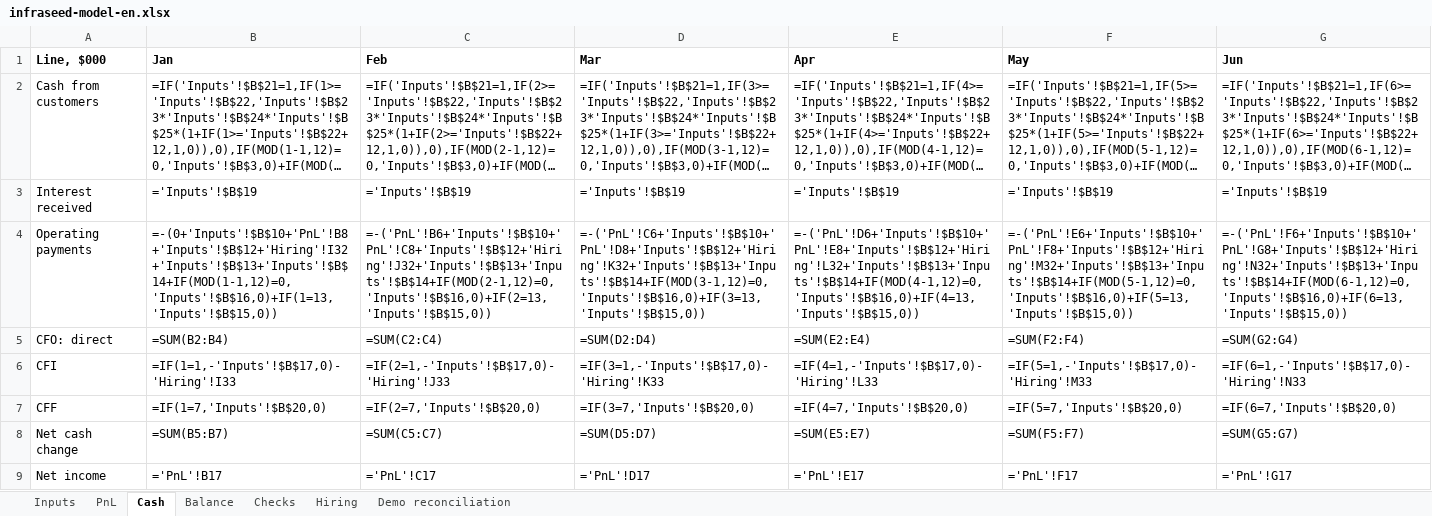
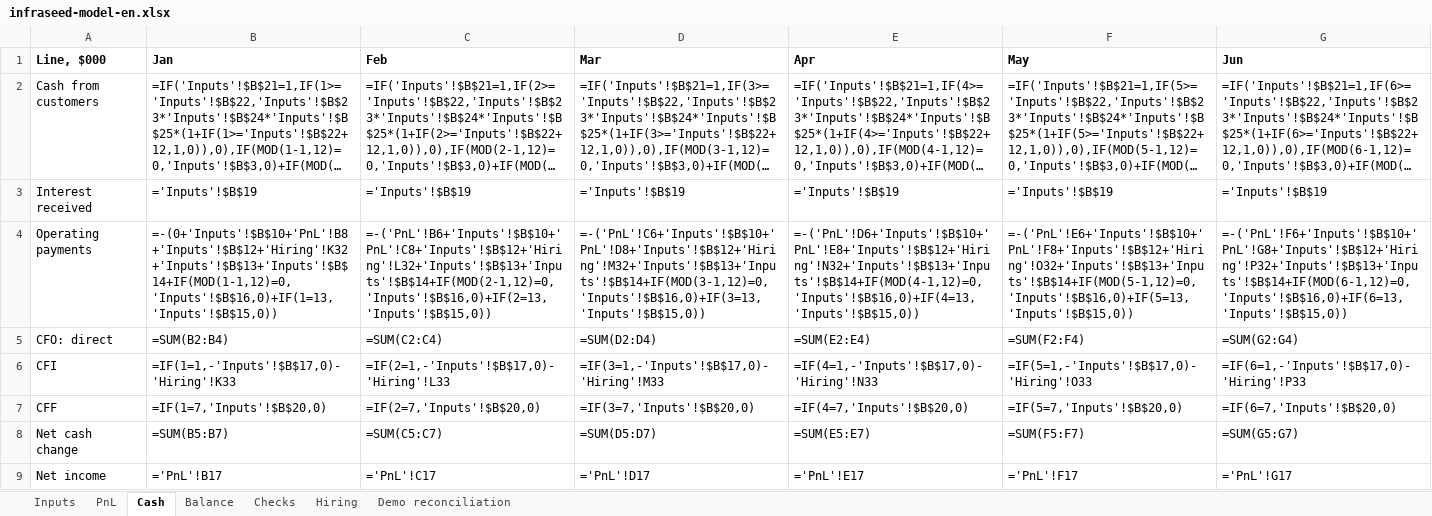
Before and after one commit to damn-academy/devops-trainer, an Excel workbook: web/public/templates/infraseed-model-en.xlsx, sheet Cash, drawn as a sheet; only a part is shown; long unchanged cells end in …; values as stored, in another font and other column widths than the file's, no borders; formulas without a stored value are shown as written; the diff covers the shown part only; the diff names each change by its address in the sheet, - before the commit and + after, or states it on an @@ line.

```diff
--- a/web/public/templates/infraseed-model-en.xlsx (sheet Cash)
+++ b/web/public/templates/infraseed-model-en.xlsx (sheet Cash)
-B4 (Jan): =-(0+'Inputs'!$B$10+'PnL'!B8+'Inputs'!$B$12+'Hiring'!I32+'Inputs'!$B$13+'Inputs'!$B$14+IF(MOD(1-1,12)=0,'Inputs'!$B$16,0)+IF(1=13,'Inputs'!$B$15,0))
+B4 (Jan): =-(0+'Inputs'!$B$10+'PnL'!B8+'Inputs'!$B$12+'Hiring'!K32+'Inputs'!$B$13+'Inputs'!$B$14+IF(MOD(1-1,12)=0,'Inputs'!$B$16,0)+IF(1=13,'Inputs'!$B$15,0))
-C4 (Feb): =-('PnL'!B6+'Inputs'!$B$10+'PnL'!C8+'Inputs'!$B$12+'Hiring'!J32+'Inputs'!$B$13+'Inputs'!$B$14+IF(MOD(2-1,12)=0,'Inputs'!$B$16,0)+IF(2=13,'Inputs'!$B$15,0))
+C4 (Feb): =-('PnL'!B6+'Inputs'!$B$10+'PnL'!C8+'Inputs'!$B$12+'Hiring'!L32+'Inputs'!$B$13+'Inputs'!$B$14+IF(MOD(2-1,12)=0,'Inputs'!$B$16,0)+IF(2=13,'Inputs'!$B$15,0))
-D4 (Mar): =-('PnL'!C6+'Inputs'!$B$10+'PnL'!D8+'Inputs'!$B$12+'Hiring'!K32+'Inputs'!$B$13+'Inputs'!$B$14+IF(MOD(3-1,12)=0,'Inputs'!$B$16,0)+IF(3=13,'Inputs'!$B$15,0))
+D4 (Mar): =-('PnL'!C6+'Inputs'!$B$10+'PnL'!D8+'Inputs'!$B$12+'Hiring'!M32+'Inputs'!$B$13+'Inputs'!$B$14+IF(MOD(3-1,12)=0,'Inputs'!$B$16,0)+IF(3=13,'Inputs'!$B$15,0))
-E4 (Apr): =-('PnL'!D6+'Inputs'!$B$10+'PnL'!E8+'Inputs'!$B$12+'Hiring'!L32+'Inputs'!$B$13+'Inputs'!$B$14+IF(MOD(4-1,12)=0,'Inputs'!$B$16,0)+IF(4=13,'Inputs'!$B$15,0))
+E4 (Apr): =-('PnL'!D6+'Inputs'!$B$10+'PnL'!E8+'Inputs'!$B$12+'Hiring'!N32+'Inputs'!$B$13+'Inputs'!$B$14+IF(MOD(4-1,12)=0,'Inputs'!$B$16,0)+IF(4=13,'Inputs'!$B$15,0))
-F4 (May): =-('PnL'!E6+'Inputs'!$B$10+'PnL'!F8+'Inputs'!$B$12+'Hiring'!M32+'Inputs'!$B$13+'Inputs'!$B$14+IF(MOD(5-1,12)=0,'Inputs'!$B$16,0)+IF(5=13,'Inputs'!$B$15,0))
+F4 (May): =-('PnL'!E6+'Inputs'!$B$10+'PnL'!F8+'Inputs'!$B$12+'Hiring'!O32+'Inputs'!$B$13+'Inputs'!$B$14+IF(MOD(5-1,12)=0,'Inputs'!$B$16,0)+IF(5=13,'Inputs'!$B$15,0))
-G4 (Jun): =-('PnL'!F6+'Inputs'!$B$10+'PnL'!G8+'Inputs'!$B$12+'Hiring'!N32+'Inputs'!$B$13+'Inputs'!$B$14+IF(MOD(6-1,12)=0,'Inputs'!$B$16,0)+IF(6=13,'Inputs'!$B$15,0))
+G4 (Jun): =-('PnL'!F6+'Inputs'!$B$10+'PnL'!G8+'Inputs'!$B$12+'Hiring'!P32+'Inputs'!$B$13+'Inputs'!$B$14+IF(MOD(6-1,12)=0,'Inputs'!$B$16,0)+IF(6=13,'Inputs'!$B$15,0))
-B6 (Jan): =IF(1=1,-'Inputs'!$B$17,0)-'Hiring'!I33
+B6 (Jan): =IF(1=1,-'Inputs'!$B$17,0)-'Hiring'!K33
-C6 (Feb): =IF(2=1,-'Inputs'!$B$17,0)-'Hiring'!J33
+C6 (Feb): =IF(2=1,-'Inputs'!$B$17,0)-'Hiring'!L33
-D6 (Mar): =IF(3=1,-'Inputs'!$B$17,0)-'Hiring'!K33
+D6 (Mar): =IF(3=1,-'Inputs'!$B$17,0)-'Hiring'!M33
-E6 (Apr): =IF(4=1,-'Inputs'!$B$17,0)-'Hiring'!L33
+E6 (Apr): =IF(4=1,-'Inputs'!$B$17,0)-'Hiring'!N33
-F6 (May): =IF(5=1,-'Inputs'!$B$17,0)-'Hiring'!M33
+F6 (May): =IF(5=1,-'Inputs'!$B$17,0)-'Hiring'!O33
-G6 (Jun): =IF(6=1,-'Inputs'!$B$17,0)-'Hiring'!N33
+G6 (Jun): =IF(6=1,-'Inputs'!$B$17,0)-'Hiring'!P33
```
Also changed, not shown: 42 edited cells elsewhere in this sheet, sheet Hiring, sheet PnL, sheet Balance, sheet Checks, web/public/templates/infraseed-model.xlsx, 9 other files.
